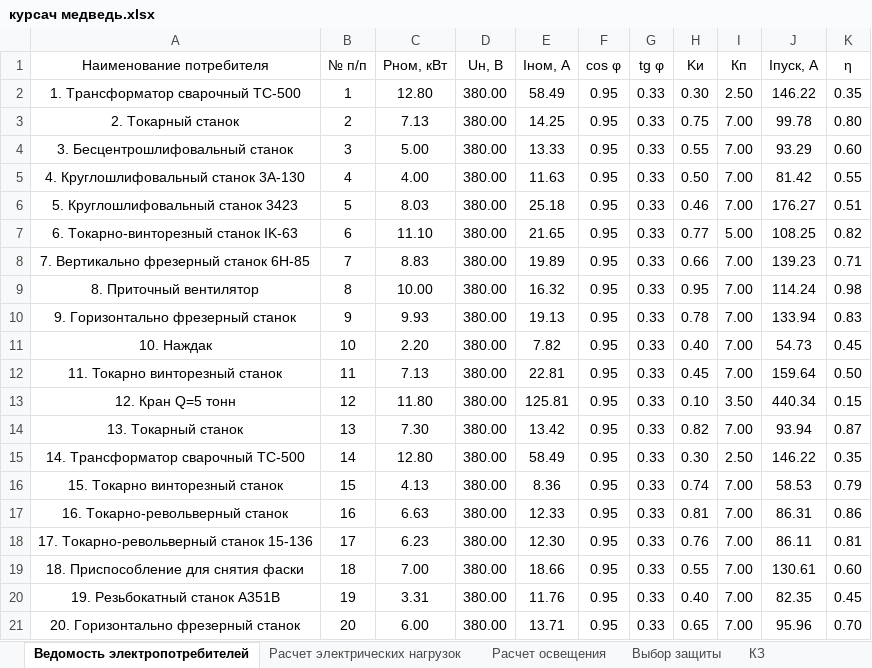
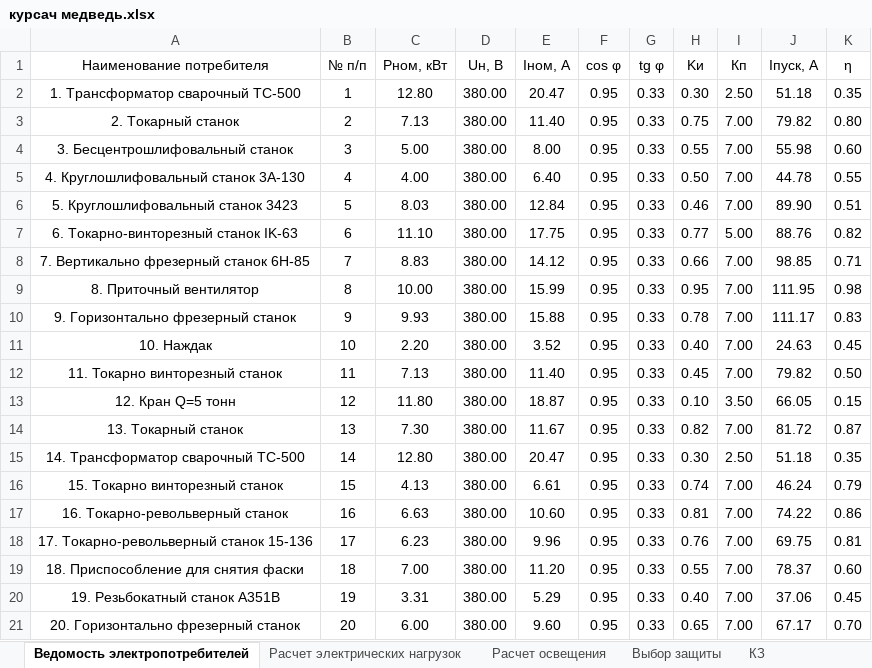
Before and after one commit to SergeyBurlakov49/Java-English-Study, an Excel workbook: курсач медведь.xlsx, sheet Ведомость электропотребителей, drawn as a sheet; values as stored, in another font and other column widths than the file's, no borders; the diff names each change by its address in the sheet, - before the commit and + after, or states it on an @@ line.

```diff
--- a/курсач медведь.xlsx (sheet Ведомость электропотребителей)
+++ b/курсач медведь.xlsx (sheet Ведомость электропотребителей)
-E2 (Iном, А): 58.49
+E2 (Iном, А): 20.47
-J2 (Iпуск, A): 146.22
+J2 (Iпуск, A): 51.18
-E3 (Iном, А): 14.25
+E3 (Iном, А): 11.40
-J3 (Iпуск, A): 99.78
+J3 (Iпуск, A): 79.82
-E4 (Iном, А): 13.33
+E4 (Iном, А): 8.00
-J4 (Iпуск, A): 93.29
+J4 (Iпуск, A): 55.98
-E5 (Iном, А): 11.63
+E5 (Iном, А): 6.40
-J5 (Iпуск, A): 81.42
+J5 (Iпуск, A): 44.78
-E6 (Iном, А): 25.18
+E6 (Iном, А): 12.84
-J6 (Iпуск, A): 176.27
+J6 (Iпуск, A): 89.90
-E7 (Iном, А): 21.65
+E7 (Iном, А): 17.75
-J7 (Iпуск, A): 108.25
+J7 (Iпуск, A): 88.76
-E8 (Iном, А): 19.89
+E8 (Iном, А): 14.12
-J8 (Iпуск, A): 139.23
+J8 (Iпуск, A): 98.85
-E9 (Iном, А): 16.32
+E9 (Iном, А): 15.99
-J9 (Iпуск, A): 114.24
+J9 (Iпуск, A): 111.95
-E10 (Iном, А): 19.13
+E10 (Iном, А): 15.88
-J10 (Iпуск, A): 133.94
+J10 (Iпуск, A): 111.17
-E11 (Iном, А): 7.82
+E11 (Iном, А): 3.52
-J11 (Iпуск, A): 54.73
+J11 (Iпуск, A): 24.63
-E12 (Iном, А): 22.81
+E12 (Iном, А): 11.40
-J12 (Iпуск, A): 159.64
+J12 (Iпуск, A): 79.82
-E13 (Iном, А): 125.81
+E13 (Iном, А): 18.87
-J13 (Iпуск, A): 440.34
+J13 (Iпуск, A): 66.05
-E14 (Iном, А): 13.42
+E14 (Iном, А): 11.67
-J14 (Iпуск, A): 93.94
+J14 (Iпуск, A): 81.72
-E15 (Iном, А): 58.49
+E15 (Iном, А): 20.47
-J15 (Iпуск, A): 146.22
+J15 (Iпуск, A): 51.18
-E16 (Iном, А): 8.36
+E16 (Iном, А): 6.61
-J16 (Iпуск, A): 58.53
+J16 (Iпуск, A): 46.24
-E17 (Iном, А): 12.33
+E17 (Iном, А): 10.60
-J17 (Iпуск, A): 86.31
+J17 (Iпуск, A): 74.22
-E18 (Iном, А): 12.30
+E18 (Iном, А): 9.96
-J18 (Iпуск, A): 86.11
+J18 (Iпуск, A): 69.75
-E19 (Iном, А): 18.66
+E19 (Iном, А): 11.20
-J19 (Iпуск, A): 130.61
+J19 (Iпуск, A): 78.37
-E20 (Iном, А): 11.76
+E20 (Iном, А): 5.29
-J20 (Iпуск, A): 82.35
+J20 (Iпуск, A): 37.06
-E21 (Iном, А): 13.71
+E21 (Iном, А): 9.60
-J21 (Iпуск, A): 95.96
+J21 (Iпуск, A): 67.17
```
Also changed, not shown: sheet Выбор защиты, sheet КЗ, sheet Расчет электрических нагрузок, 4 other files.
